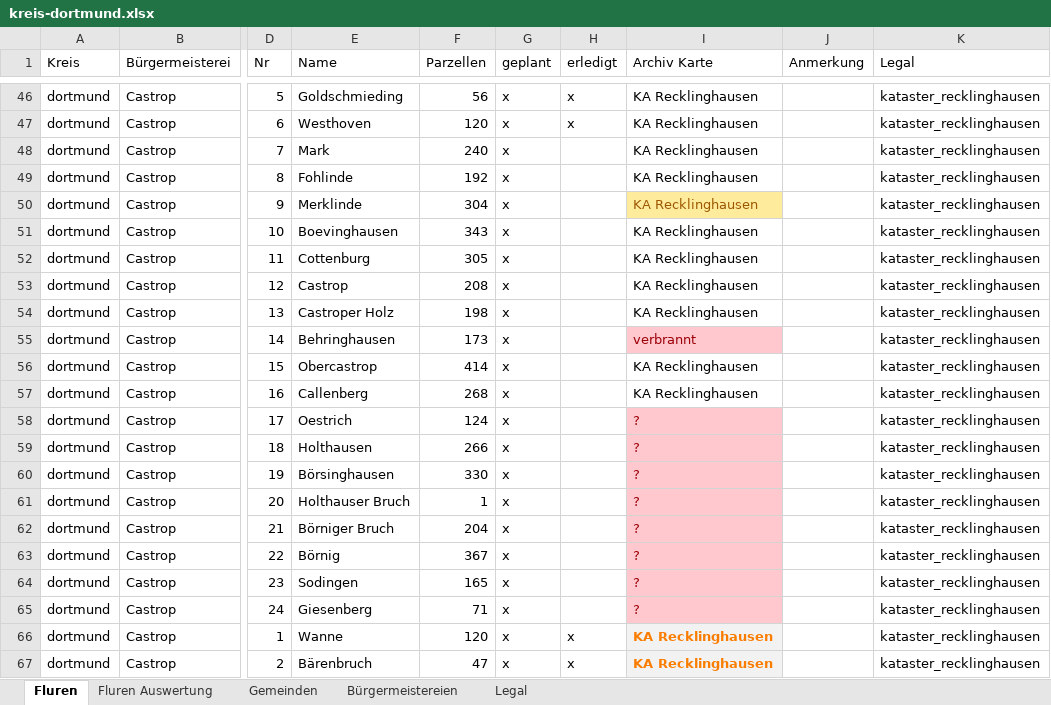
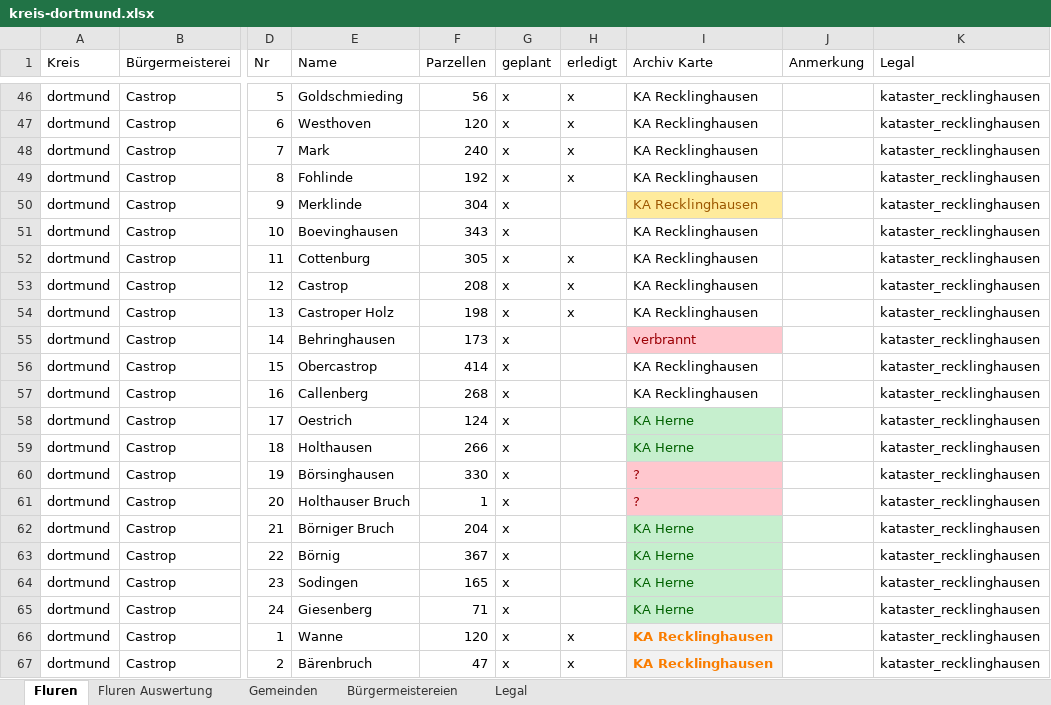
Before and after one commit to bktheg/dortmund1826-data, an Excel workbook: admin/arnsberg/kreis-dortmund.xlsx, sheet Fluren, drawn as a sheet; only a part is shown, gaps mark what is left out; values as stored, in another font and other column widths than the file's, no borders; table styles not drawn; the diff names each change by its address in the sheet, - before the commit and + after, or states it on an @@ line.

Commit message:
Update export set

```diff
--- a/admin/arnsberg/kreis-dortmund.xlsx (sheet Fluren)
+++ b/admin/arnsberg/kreis-dortmund.xlsx (sheet Fluren)
-H48:H49 (erledigt): (empty)
+H48:H49 (erledigt): x
-H52:H54 (erledigt): (empty)
+H52:H54 (erledigt): x
-I58:I59 (Archiv Karte): ?
+I58:I59 (Archiv Karte): KA Herne
@@ I58:I59 fill: #FFC7CE → #C6EFCE, text colour: #9C0006 → #006100 @@
-I62:I65 (Archiv Karte): ?
+I62:I65 (Archiv Karte): KA Herne
@@ I62:I65 fill: #FFC7CE → #C6EFCE, text colour: #9C0006 → #006100 @@
```
Also changed, not shown: sheet Fluren Auswertung.
